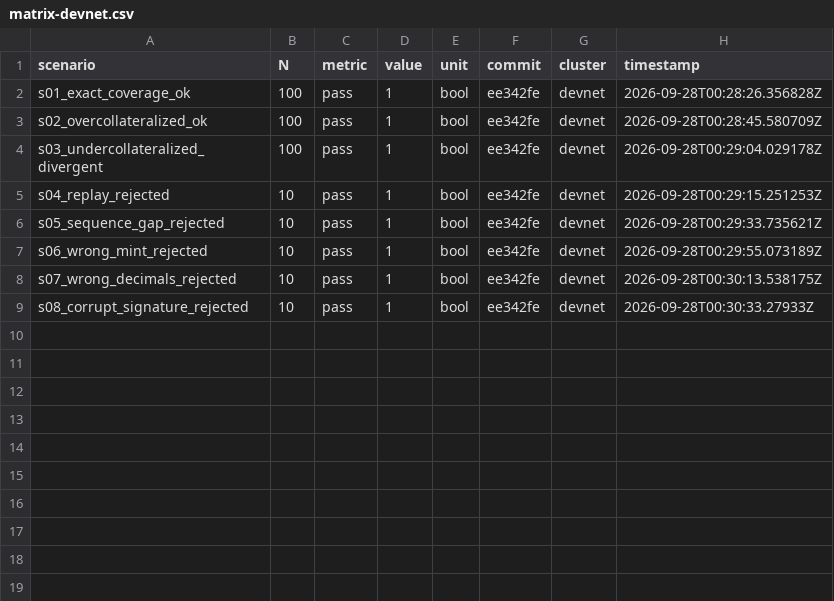
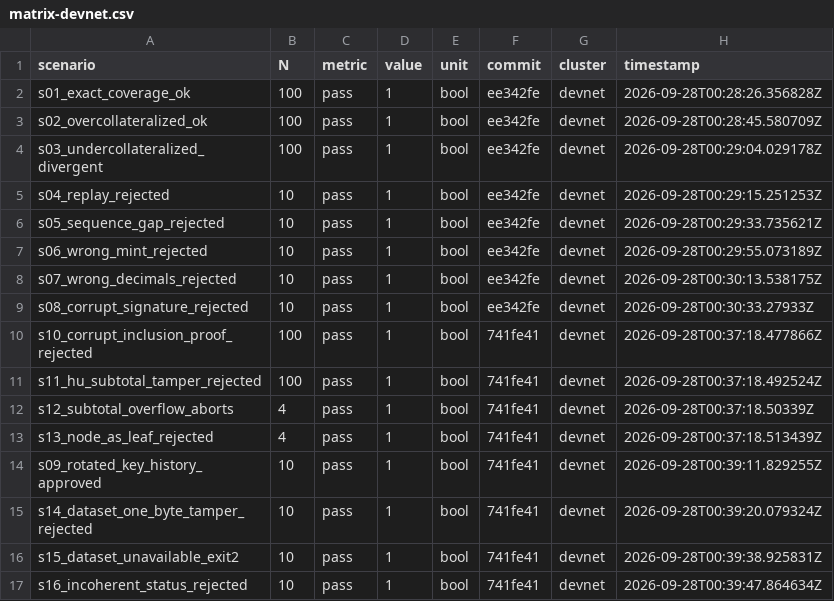
Before and after one commit to luigiremor/spl-por, a CSV file: results/matrix-devnet.csv, drawn as a sheet; the diff names each change by its address in the sheet, - before the commit and + after, or states it on an @@ line.

Commit message:
chore(results): complete devnet matrix (16/16) and regenerated criteria/tables
- harness: one write_all per CSV row (concurrent appends stayed whole)
- devnet-run: also runs matrix_verifier (S09, S14-S16) and matrix_lib
  serially, so a single run yields the full matrix
- criteria C1-C4 approved on devnet; tables regenerated from
  matrix-devnet.csv and measurements-devnet.csv

```diff
--- a/results/matrix-devnet.csv
+++ b/results/matrix-devnet.csv
+row 10: s10_corrupt_inclusion_proof_rejected | 100 | pass | 1 | bool | 741fe41 | devnet | 2026-09-28T00:37:18.477866Z
+row 11: s11_hu_subtotal_tamper_rejected | 100 | pass | 1 | bool | 741fe41 | devnet | 2026-09-28T00:37:18.492524Z
+row 12: s12_subtotal_overflow_aborts | 4 | pass | 1 | bool | 741fe41 | devnet | 2026-09-28T00:37:18.50339Z
+row 13: s13_node_as_leaf_rejected | 4 | pass | 1 | bool | 741fe41 | devnet | 2026-09-28T00:37:18.513439Z
+row 14: s09_rotated_key_history_approved | 10 | pass | 1 | bool | 741fe41 | devnet | 2026-09-28T00:39:11.829255Z
+row 15: s14_dataset_one_byte_tamper_rejected | 10 | pass | 1 | bool | 741fe41 | devnet | 2026-09-28T00:39:20.079324Z
+row 16: s15_dataset_unavailable_exit2 | 10 | pass | 1 | bool | 741fe41 | devnet | 2026-09-28T00:39:38.925831Z
+row 17: s16_incoherent_status_rejected | 10 | pass | 1 | bool | 741fe41 | devnet | 2026-09-28T00:39:47.864634Z
```
Also changed, not shown: 7 other files.
